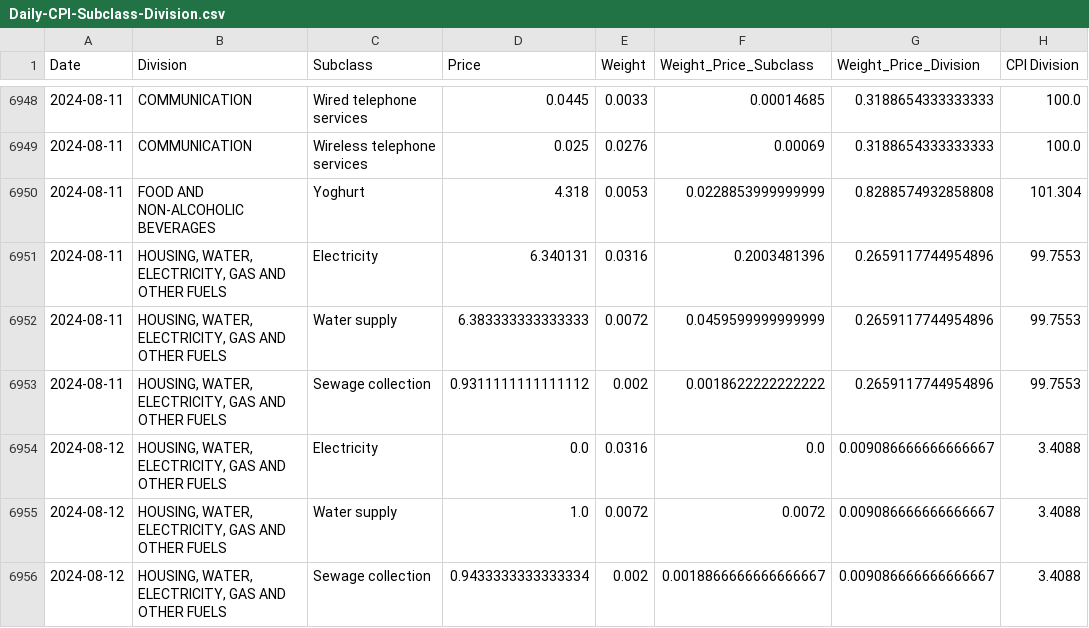
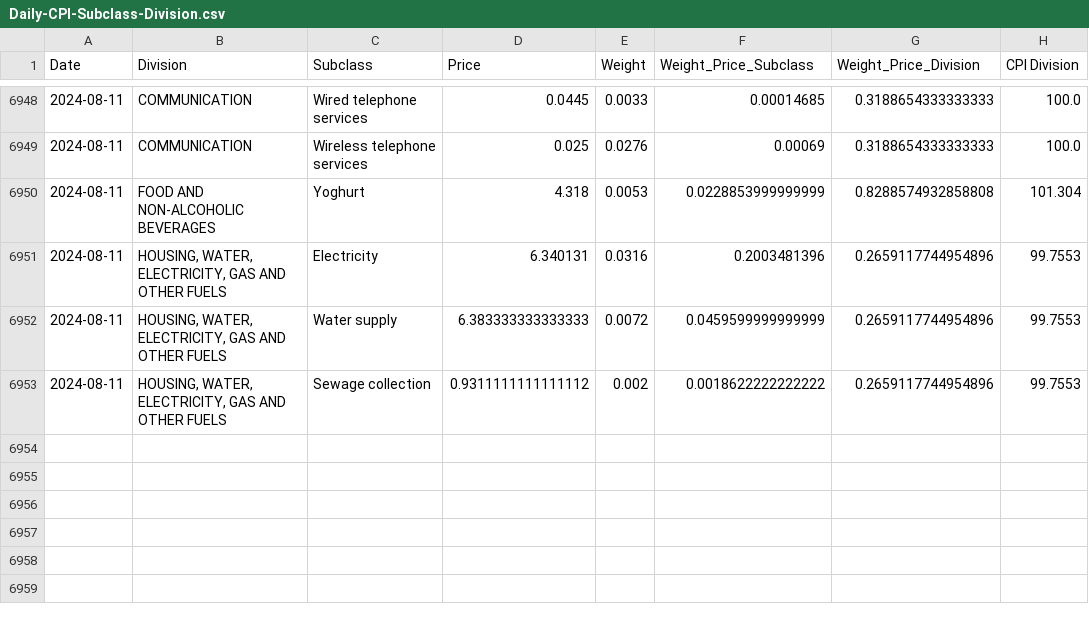
Before and after one commit to kvitalis/CyBPP, a CSV file: Results/Daily-CPI-Subclass-Division.csv, drawn as a sheet; only a part is shown, gaps mark what is left out.

Commit message:
Update Daily-CPI-Subclass-Division.csv

```diff
--- a/Results/Daily-CPI-Subclass-Division.csv
+++ b/Results/Daily-CPI-Subclass-Division.csv
@@ -6953,4 +6953 @@ Date,Division,Subclass,Price,Weight,Weight_Price_Subclass,Weight_Price_Division,
 2024-08-11,"HOUSING, WATER, ELECTRICITY, GAS AND OTHER FUELS",Sewage collection,0.9311111111111112,0.002,0.0018622222222222,0.2659117744954896,99.7553
-2024-08-12,"HOUSING, WATER, ELECTRICITY, GAS AND OTHER FUELS",Electricity,0.0,0.0316,0.0,0.009086666666666667,3.4088
-2024-08-12,"HOUSING, WATER, ELECTRICITY, GAS AND OTHER FUELS",Water supply,1.0,0.0072,0.0072,0.009086666666666667,3.4088
-2024-08-12,"HOUSING, WATER, ELECTRICITY, GAS AND OTHER FUELS",Sewage collection,0.9433333333333334,0.002,0.0018866666666666667,0.009086666666666667,3.4088
```
